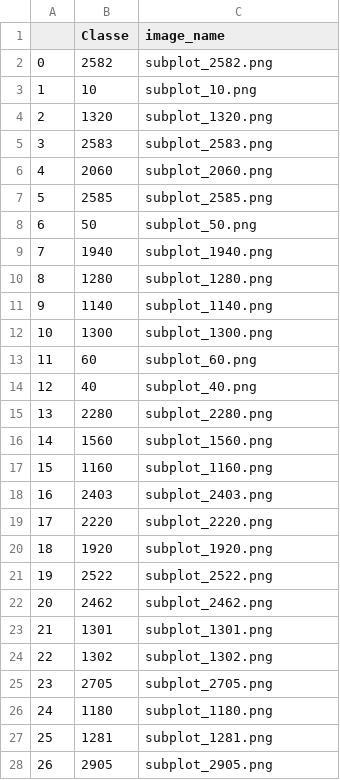
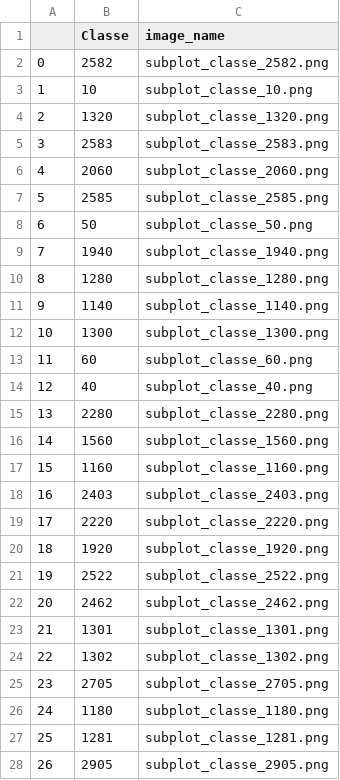
Before and after one commit to damienld/Rakuteam, a CSV file: Datasets/echantillons_streamlit.csv, drawn as a sheet.

```diff
--- a/Datasets/echantillons_streamlit.csv
+++ b/Datasets/echantillons_streamlit.csv
@@ -1,28 +1,28 @@
 ,Classe,image_name
-0,2582,subplot_2582.png
-1,10,subplot_10.png
-2,1320,subplot_1320.png
-3,2583,subplot_2583.png
-4,2060,subplot_2060.png
-5,2585,subplot_2585.png
-6,50,subplot_50.png
-7,1940,subplot_1940.png
-8,1280,subplot_1280.png
-9,1140,subplot_1140.png
-10,1300,subplot_1300.png
-11,60,subplot_60.png
-12,40,subplot_40.png
-13,2280,subplot_2280.png
-14,1560,subplot_1560.png
-15,1160,subplot_1160.png
-16,2403,subplot_2403.png
-17,2220,subplot_2220.png
-18,1920,subplot_1920.png
-19,2522,subplot_2522.png
-20,2462,subplot_2462.png
-21,1301,subplot_1301.png
-22,1302,subplot_1302.png
-23,2705,subplot_2705.png
-24,1180,subplot_1180.png
-25,1281,subplot_1281.png
-26,2905,subplot_2905.png
+0,2582,subplot_classe_2582.png
+1,10,subplot_classe_10.png
+2,1320,subplot_classe_1320.png
+3,2583,subplot_classe_2583.png
+4,2060,subplot_classe_2060.png
+5,2585,subplot_classe_2585.png
+6,50,subplot_classe_50.png
+7,1940,subplot_classe_1940.png
+8,1280,subplot_classe_1280.png
+9,1140,subplot_classe_1140.png
+10,1300,subplot_classe_1300.png
+11,60,subplot_classe_60.png
+12,40,subplot_classe_40.png
+13,2280,subplot_classe_2280.png
+14,1560,subplot_classe_1560.png
+15,1160,subplot_classe_1160.png
+16,2403,subplot_classe_2403.png
+17,2220,subplot_classe_2220.png
+18,1920,subplot_classe_1920.png
+19,2522,subplot_classe_2522.png
+20,2462,subplot_classe_2462.png
+21,1301,subplot_classe_1301.png
+22,1302,subplot_classe_1302.png
+23,2705,subplot_classe_2705.png
+24,1180,subplot_classe_1180.png
+25,1281,subplot_classe_1281.png
+26,2905,subplot_classe_2905.png
```
Also changed, not shown: 2 other files.
